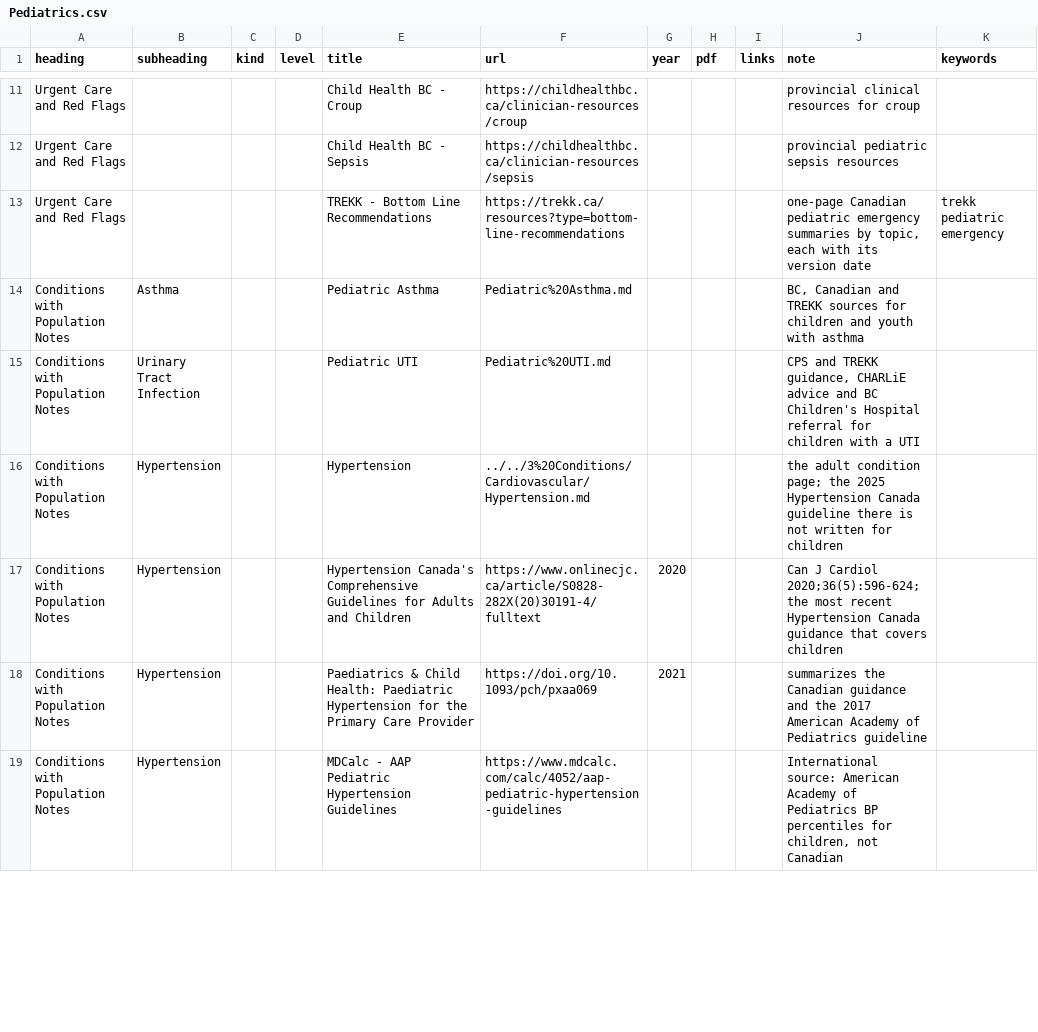
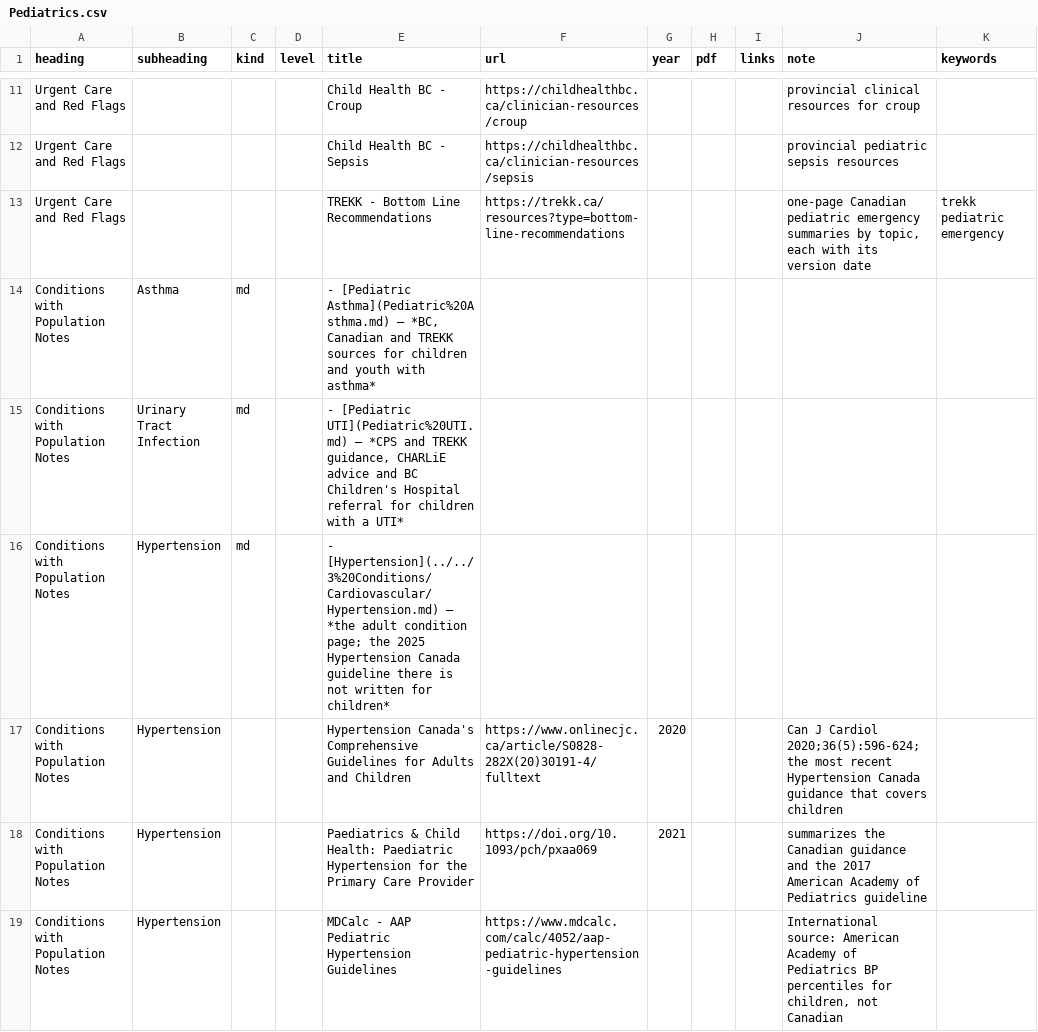
Before and after one commit to joegrafe/np-practice-resource, a CSV file: docs/4 Populations/Pediatrics/Pediatrics.csv, drawn as a sheet; only a part is shown, gaps mark what is left out; the diff covers the shown part only.

```diff
--- a/docs/4 Populations/Pediatrics/Pediatrics.csv
+++ b/docs/4 Populations/Pediatrics/Pediatrics.csv
@@ -13,5 +13,5 @@ Urgent Care and Red Flags,,,,Child Health BC - Sepsis,https://childhealthbc.ca/c
 Urgent Care and Red Flags,,,,TREKK - Bottom Line Recommendations,https://trekk.ca/resources?type=bottom-line-recommendations,,,,"one-page Canadian pediatric emergency summaries by topic, each with its version date",trekk pediatric emergency
-Conditions with Population Notes,Asthma,,,Pediatric Asthma,Pediatric%20Asthma.md,,,,"BC, Canadian and TREKK sources for children and youth with asthma",
-Conditions with Population Notes,Urinary Tract Infection,,,Pediatric UTI,Pediatric%20UTI.md,,,,"CPS and TREKK guidance, CHARLiE advice and BC Children's Hospital referral for children with a UTI",
-Conditions with Population Notes,Hypertension,,,Hypertension,../../3%20Conditions/Cardiovascular/Hypertension.md,,,,the adult condition page; the 2025 Hypertension Canada guideline there is not written for children,
+Conditions with Population Notes,Asthma,md,,"- [Pediatric Asthma](Pediatric%20Asthma.md) — *BC, Canadian and TREKK sources for children and youth with asthma*",,,,,,
+Conditions with Population Notes,Urinary Tract Infection,md,,"- [Pediatric UTI](Pediatric%20UTI.md) — *CPS and TREKK guidance, CHARLiE advice and BC Children's Hospital referral for children with a UTI*",,,,,,
+Conditions with Population Notes,Hypertension,md,,- [Hypertension](../../3%20Conditions/Cardiovascular/Hypertension.md) — *the adult condition page; the 2025 Hypertension Canada guideline there is not written for children*,,,,,,
 Conditions with Population Notes,Hypertension,,,Hypertension Canada's Comprehensive Guidelines for Adults and Children,https://www.onlinecjc.ca/article/S0828-282X(20)30191-4/fulltext,2020,,,Can J Cardiol 2020;36(5):596-624; the most recent Hypertension Canada guidance that covers children,
```
Also changed, not shown: 2 added rows, 2 removed rows and 8 edited cells elsewhere in this file, docs/4 Populations/Pregnancy and Perinatal.csv.
